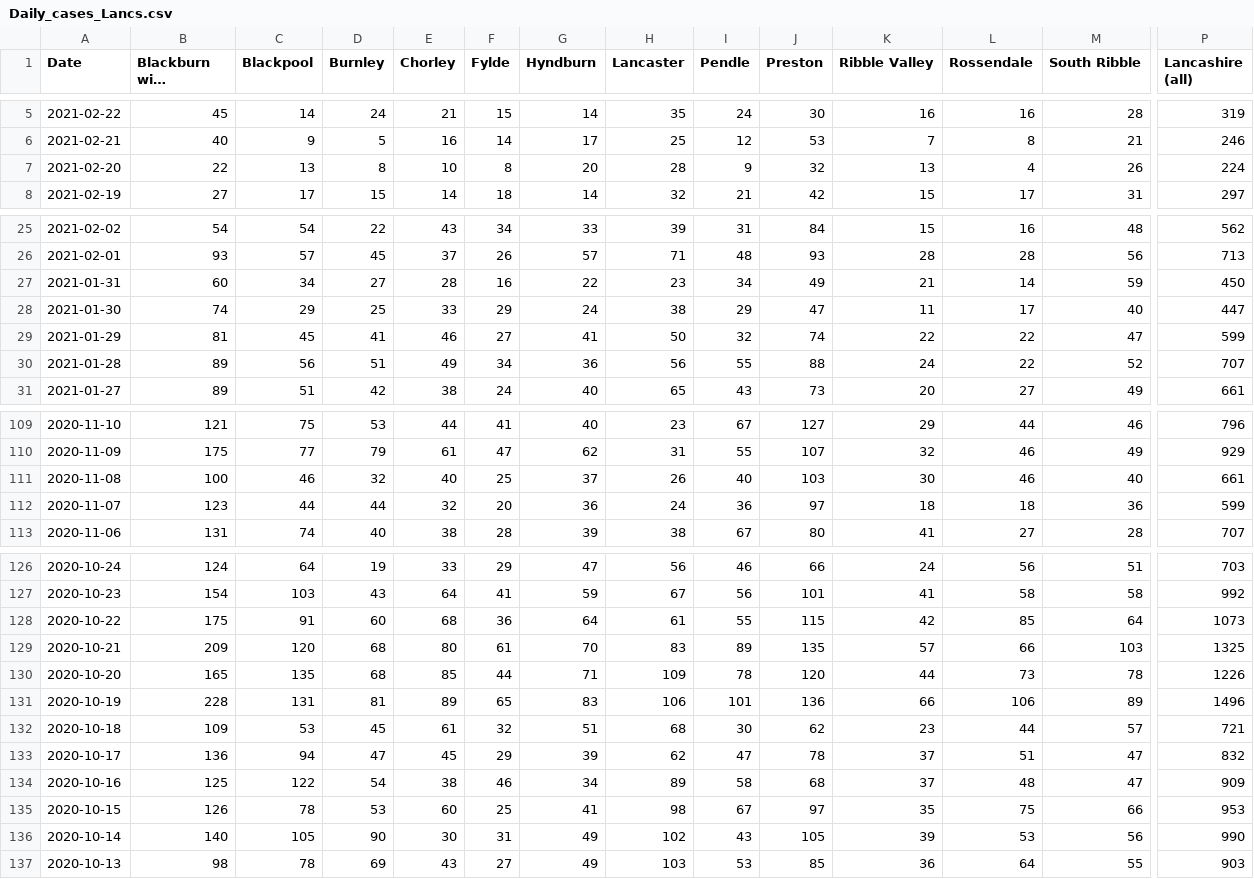
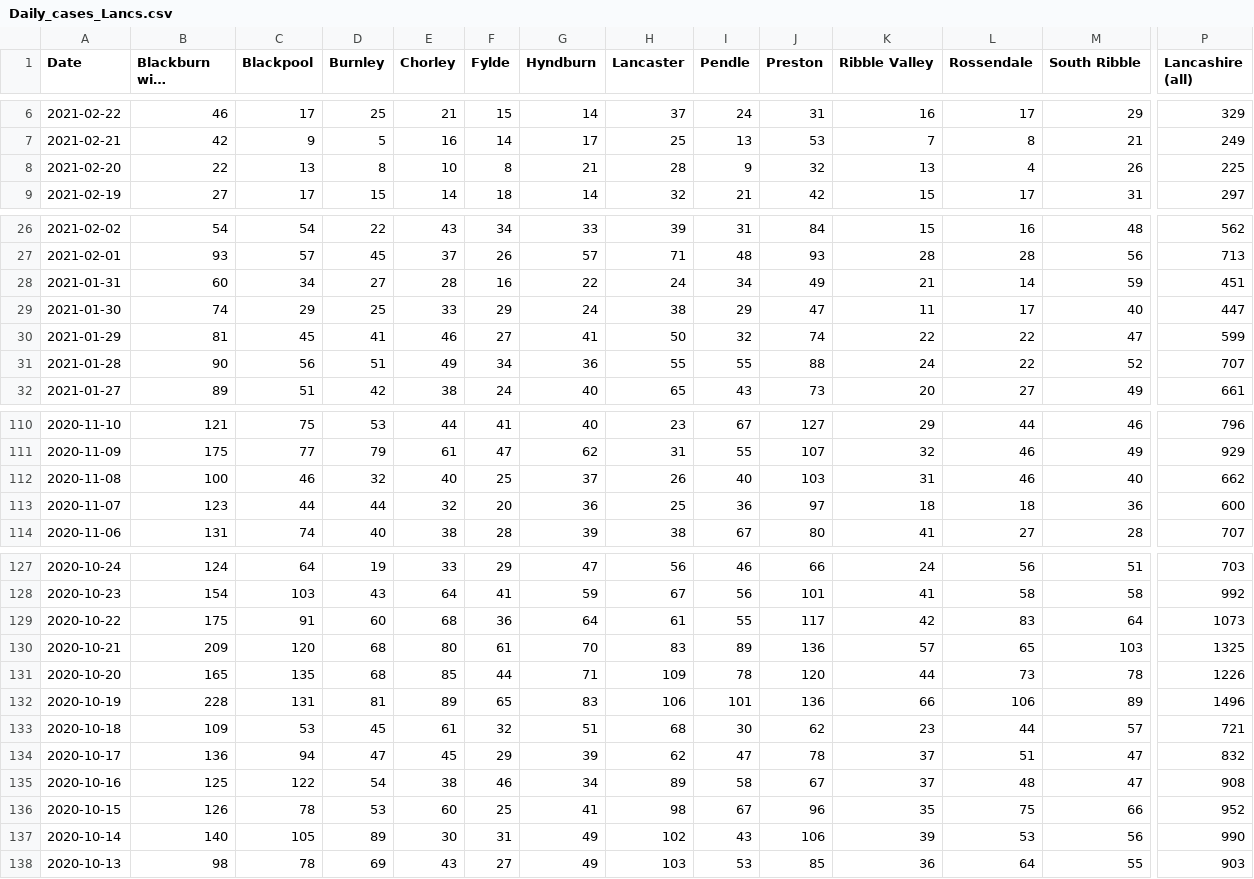
Before and after one commit to paumber/covid-data, a CSV file: Daily_cases_Lancs.csv, drawn as a sheet; only a part is shown, gaps mark what is left out; long unchanged cells end in …; addresses are those after the commit; the diff covers the shown part only; the diff names each change by its address in the sheet, - before the commit and + after, or states it on an @@ line.

```diff
--- a/Daily_cases_Lancs.csv
+++ b/Daily_cases_Lancs.csv
-B6 (Blackburn with Darwen): 45
+B6 (Blackburn with Darwen): 46
-C6 (Blackpool): 14
+C6 (Blackpool): 17
-D6 (Burnley): 24
+D6 (Burnley): 25
-H6 (Lancaster): 35
+H6 (Lancaster): 37
-J6 (Preston): 30
+J6 (Preston): 31
-L6 (Rossendale): 16
+L6 (Rossendale): 17
-M6 (South Ribble): 28
+M6 (South Ribble): 29
-P6 (Lancashire (all)): 319
+P6 (Lancashire (all)): 329
-B7 (Blackburn with Darwen): 40
+B7 (Blackburn with Darwen): 42
-I7 (Pendle): 12
+I7 (Pendle): 13
-P7 (Lancashire (all)): 246
+P7 (Lancashire (all)): 249
-G8 (Hyndburn): 20
+G8 (Hyndburn): 21
-P8 (Lancashire (all)): 224
+P8 (Lancashire (all)): 225
-H28 (Lancaster): 23
+H28 (Lancaster): 24
-P28 (Lancashire (all)): 450
+P28 (Lancashire (all)): 451
-B31 (Blackburn with Darwen): 89
+B31 (Blackburn with Darwen): 90
-H31 (Lancaster): 56
+H31 (Lancaster): 55
-K112 (Ribble Valley): 30
+K112 (Ribble Valley): 31
-P112 (Lancashire (all)): 661
+P112 (Lancashire (all)): 662
-H113 (Lancaster): 24
+H113 (Lancaster): 25
-P113 (Lancashire (all)): 599
+P113 (Lancashire (all)): 600
-J129 (Preston): 115
+J129 (Preston): 117
-L129 (Rossendale): 85
+L129 (Rossendale): 83
-J130 (Preston): 135
+J130 (Preston): 136
-L130 (Rossendale): 66
+L130 (Rossendale): 65
-J135 (Preston): 68
+J135 (Preston): 67
-P135 (Lancashire (all)): 909
+P135 (Lancashire (all)): 908
-J136 (Preston): 97
+J136 (Preston): 96
-P136 (Lancashire (all)): 953
+P136 (Lancashire (all)): 952
-D137 (Burnley): 90
+D137 (Burnley): 89
-J137 (Preston): 105
+J137 (Preston): 106
```
Also changed, not shown: 1 added row and 55 edited cells elsewhere in this file.
